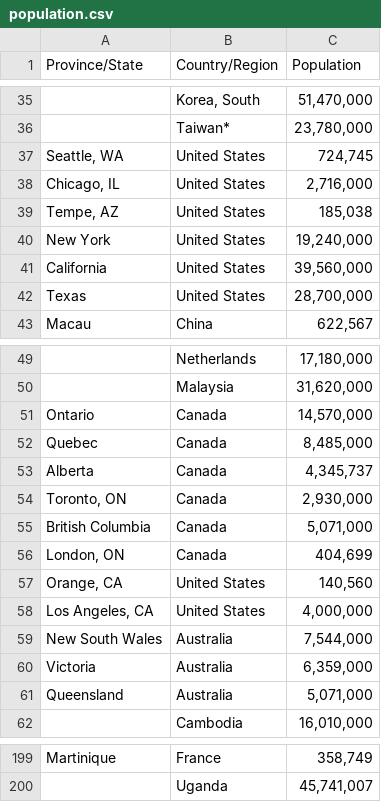
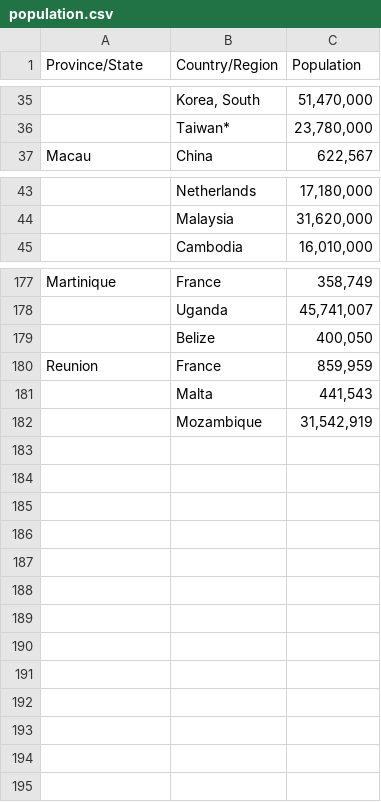
Before and after one commit to jpacerqueira-zz/project_lost_saturn, a CSV file: notebooks/covid19/data/population.csv, drawn as a sheet; only a part is shown, gaps mark what is left out; removed rows and columns are numbered as before the commit, all else as after; the diff covers the shown part only; the diff names each change by its address in the sheet, - before the commit and + after, or states it on an @@ line.

```diff
--- a/notebooks/covid19/data/population.csv
+++ b/notebooks/covid19/data/population.csv
-row 37: Seattle, WA | United States | 724,745
-row 38: Chicago, IL | United States | 2,716,000
-row 39: Tempe, AZ | United States | 185,038
-row 40: New York | United States | 19,240,000
-row 41: California | United States | 39,560,000
-row 42: Texas | United States | 28,700,000
@@ row 51 moved to row 62: Ontario @@
@@ row 52 moved to row 63: Quebec @@
@@ row 53 moved to row 64: Alberta @@
-row 54: Toronto, ON | Canada | 2,930,000
@@ row 55 moved to row 65: British Columbia @@
-row 56: London, ON | Canada | 404,699
-row 57: Orange, CA | United States | 140,560
-row 58: Los Angeles, CA | United States | 4,000,000
@@ row 59 moved to row 68: New South Wales @@
@@ row 60 moved to row 69: Victoria @@
@@ row 61 moved to row 70: Queensland @@
+row 179:  | Belize | 400,050
+row 180: Reunion | France | 859,959
+row 181:  | Malta | 441,543
+row 182:  | Mozambique | 31,542,919
```
Also changed, not shown: 3 added rows, 15 removed rows, 3 moved rows and 1 edited cell elsewhere in this file, 13 other files.
